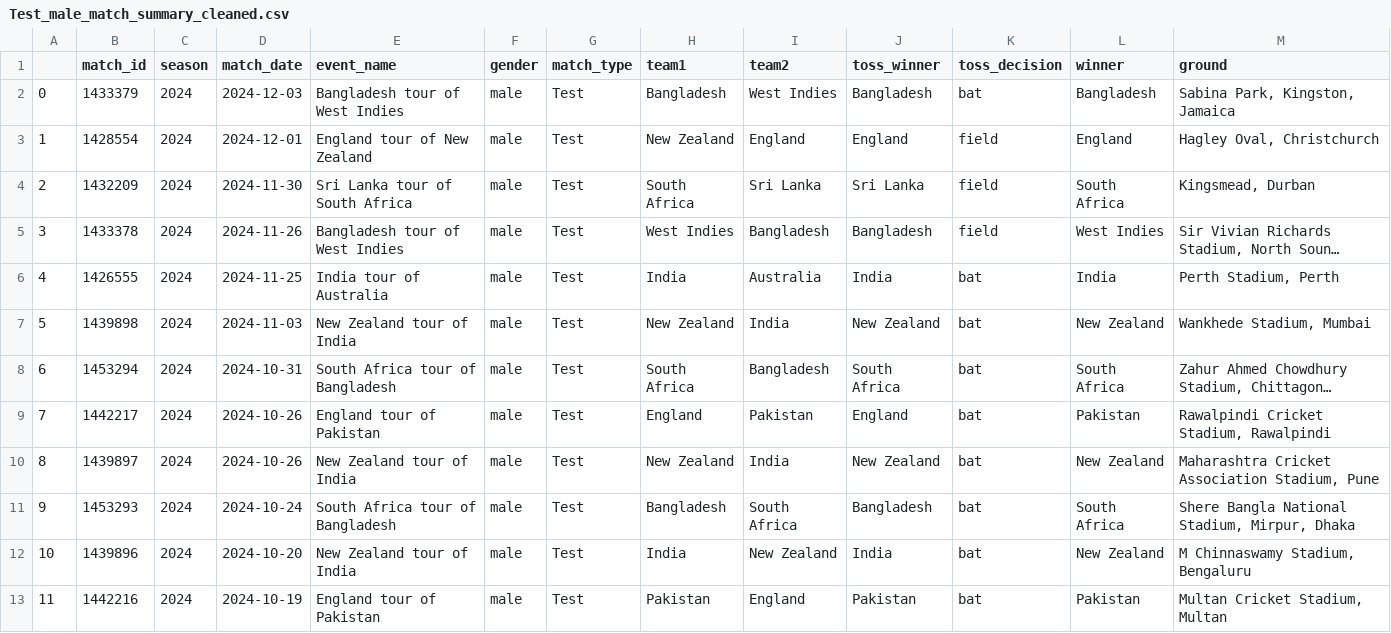
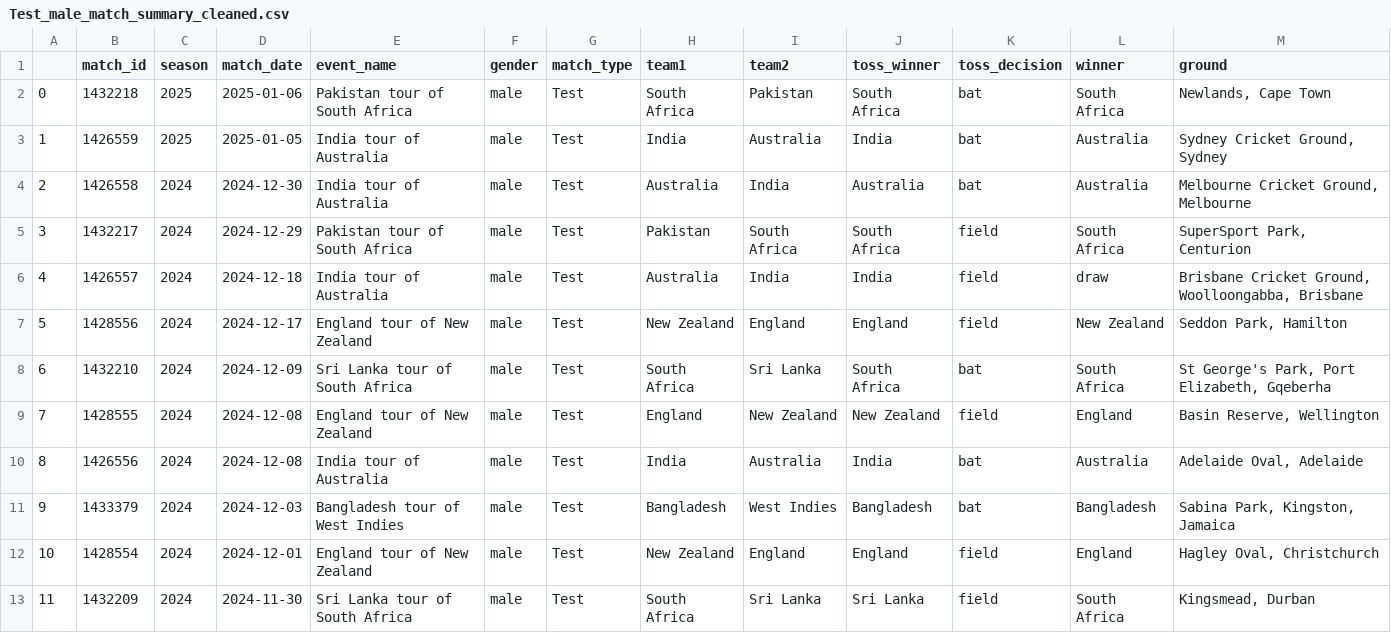
Before and after one commit to harikiranadangi/Predictive-Analytics-for-Cricket-Matches-Using-Machine-Learning, a CSV file: source_data/Summary/match_summary/male/Test_male_match_summary_cleaned.csv, drawn as a sheet; only a part is shown; the shorter side is filled out with more unchanged rows; long unchanged cells end in …; addresses are those after the commit; the diff names each change by its address in the sheet, - before the commit and + after, or states it on an @@ line.

Commit message:
Update Test_male_match_summary_cleaned.csv

```diff
--- a/source_data/Summary/match_summary/male/Test_male_match_summary_cleaned.csv
+++ b/source_data/Summary/match_summary/male/Test_male_match_summary_cleaned.csv
+row 2: 0 | 1432218 | 2025 | 2025-01-06 | Pakistan tour of South Africa | male | Test | South Africa | Pakistan | South Africa | bat | South Africa | Newlands, Cape Town
+row 3: 1 | 1426559 | 2025 | 2025-01-05 | India tour of Australia | male | Test | India | Australia | India | bat | Australia | Sydney Cricket Ground, Sydney
+row 4: 2 | 1426558 | 2024 | 2024-12-30 | India tour of Australia | male | Test | Australia | India | Australia | bat | Australia | Melbourne Cricket Ground, Melbourne
+row 5: 3 | 1432217 | 2024 | 2024-12-29 | Pakistan tour of South Africa | male | Test | Pakistan | South Africa | South Africa | field | South Africa | SuperSport Park, Centurion
+row 6: 4 | 1426557 | 2024 | 2024-12-18 | India tour of Australia | male | Test | Australia | India | India | field | draw | Brisbane Cricket Ground, Woolloongabba, Brisbane
+row 7: 5 | 1428556 | 2024 | 2024-12-17 | England tour of New Zealand | male | Test | New Zealand | England | England | field | New Zealand | Seddon Park, Hamilton
+row 8: 6 | 1432210 | 2024 | 2024-12-09 | Sri Lanka tour of South Africa | male | Test | South Africa | Sri Lanka | South Africa | bat | South Africa | St George's Park, Port Elizabeth, Gqeberha
+row 9: 7 | 1428555 | 2024 | 2024-12-08 | England tour of New Zealand | male | Test | England | New Zealand | New Zealand | field | England | Basin Reserve, Wellington
+row 10: 8 | 1426556 | 2024 | 2024-12-08 | India tour of Australia | male | Test | India | Australia | India | bat | Australia | Adelaide Oval, Adelaide
@@ column A renumbered from row 11 down @@
```
